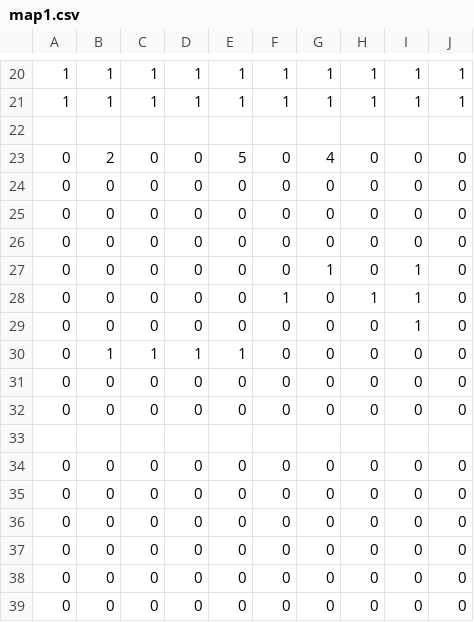
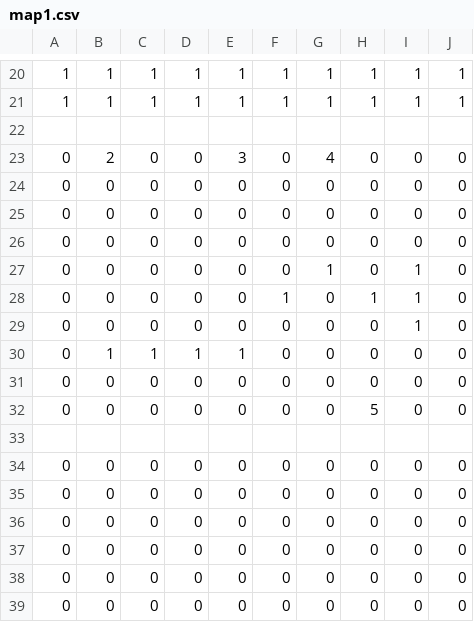
Before and after one commit to RyutoOzawa/2328_2month, a CSV file: map/map1.csv, drawn as a sheet; only a part is shown, gaps mark what is left out.

```diff
--- a/map/map1.csv
+++ b/map/map1.csv
@@ -22,3 +22,3 @@
 					 					
-0,2,0,0,5,0,4,0,0,0,
+0,2,0,0,3,0,4,0,0,0,
 0,0,0,0,0,0,0,0,0,0,
@@ -31,3 +31,3 @@
 0,0,0,0,0,0,0,0,0,0,
-0,0,0,0,0,0,0,0,0,0,
+0,0,0,0,0,0,0,5,0,0,
 
```
Also changed, not shown: 5 other files.
